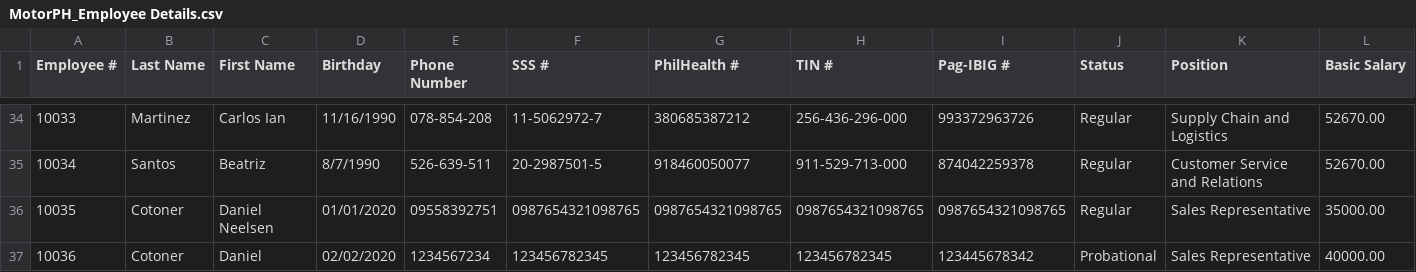
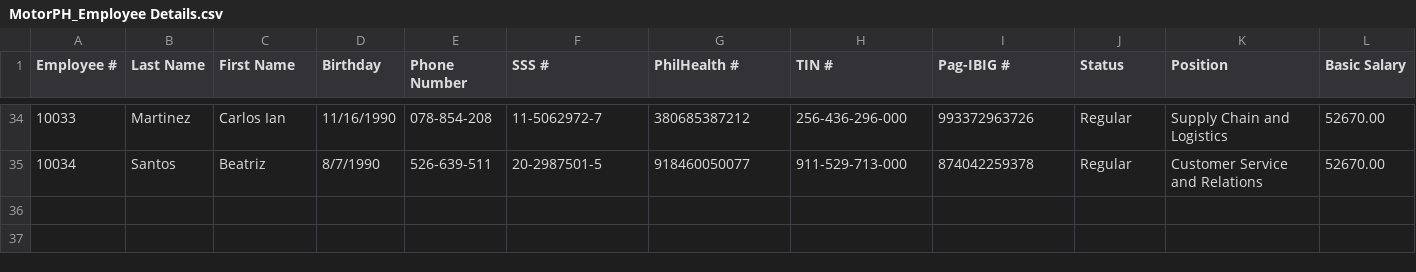
Before and after one commit to jgpaderes/MO-IT103-Group13, a CSV file: CP2MotorPhPayroll/resources/MotorPH_Employee Details.csv, drawn as a sheet; only a part is shown, gaps mark what is left out; rows hold the shown columns only; the diff names each change by its address in the sheet, - before the commit and + after, or states it on an @@ line.

Commit message:
Update MotorPH_Employee Details.csv
deleted "recently added (test)" employees

```diff
--- a/CP2MotorPhPayroll/resources/MotorPH_Employee Details.csv
+++ b/CP2MotorPhPayroll/resources/MotorPH_Employee Details.csv
-row 36: 10035 | Cotoner | Daniel Neelsen | 01/01/2020 | 09558392751 | 0987654321098765 | 0987654321098765 | 0987654321098765 | 0987654321098765 | Regular | Sales Representative | 35000.00
-row 37: 10036 | Cotoner | Daniel | 02/02/2020 | 1234567234 | 123456782345 | 123456782345 | 123456782345 | 123445678342 | Probational | Sales Representative | 40000.00
```
